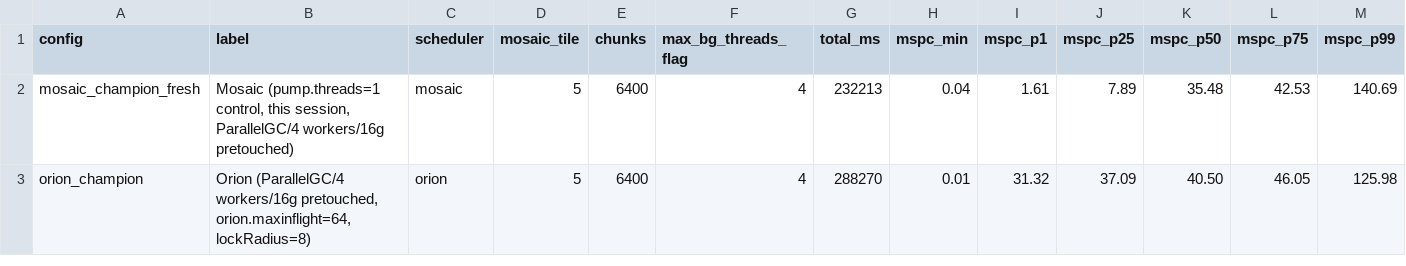
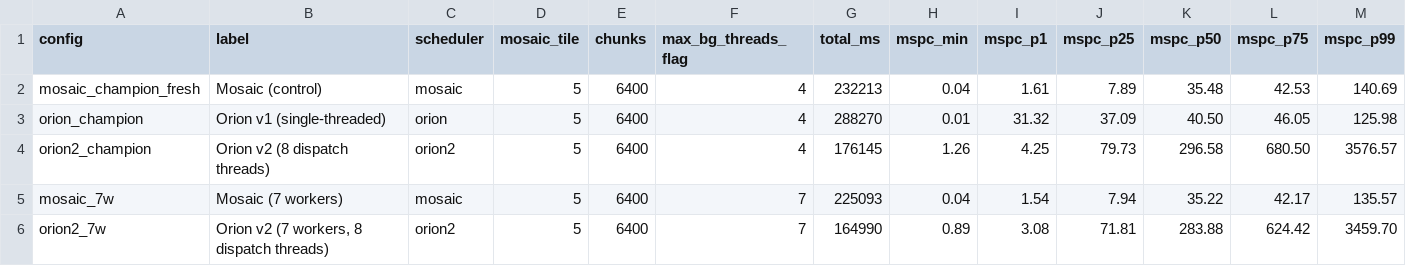
Before and after one commit to Earth1283/WorldgenD, a CSV file: findings/orion_results.csv, drawn as a sheet; only a part is shown; rows hold the shown columns only; the diff names each change by its address in the sheet, - before the commit and + after, or states it on an @@ line.

Commit message:
made orion v2, actually works and perf is better

```diff
--- a/findings/orion_results.csv
+++ b/findings/orion_results.csv
-B2 (label): Mosaic (pump.threads=1 control, this session, ParallelGC/4 workers/16g pretouched)
+B2 (label): Mosaic (control)
-B3 (label): Orion (ParallelGC/4 workers/16g pretouched, orion.maxinflight=64, lockRadius=8)
+B3 (label): Orion v1 (single-threaded)
+row 4: orion2_champion | Orion v2 (8 dispatch threads) | orion2 | 5 | 6400 | 4 | 176145 | 1.26 | 4.25 | 79.73 | 296.58 | 680.50 | 3576.57
+row 5: mosaic_7w | Mosaic (7 workers) | mosaic | 5 | 6400 | 7 | 225093 | 0.04 | 1.54 | 7.94 | 35.22 | 42.17 | 135.57
+row 6: orion2_7w | Orion v2 (7 workers, 8 dispatch threads) | orion2 | 5 | 6400 | 7 | 164990 | 0.89 | 3.08 | 71.81 | 283.88 | 624.42 | 3459.70
```
Also changed, not shown: 15 other files.
